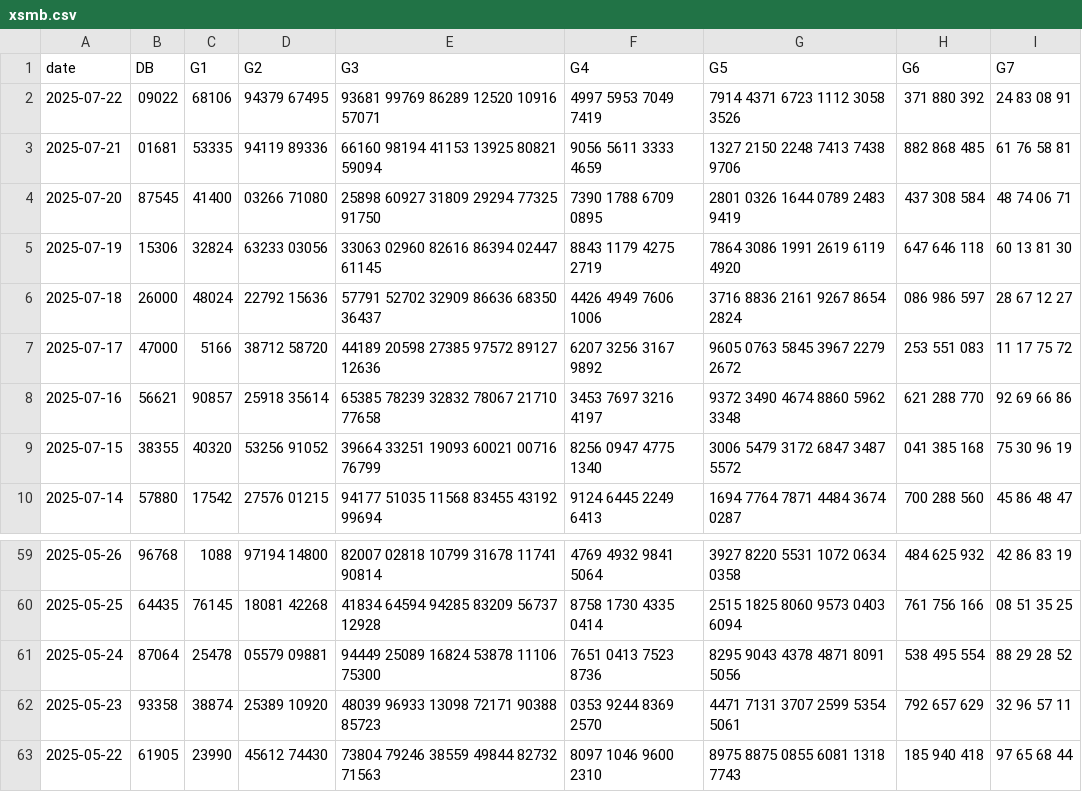
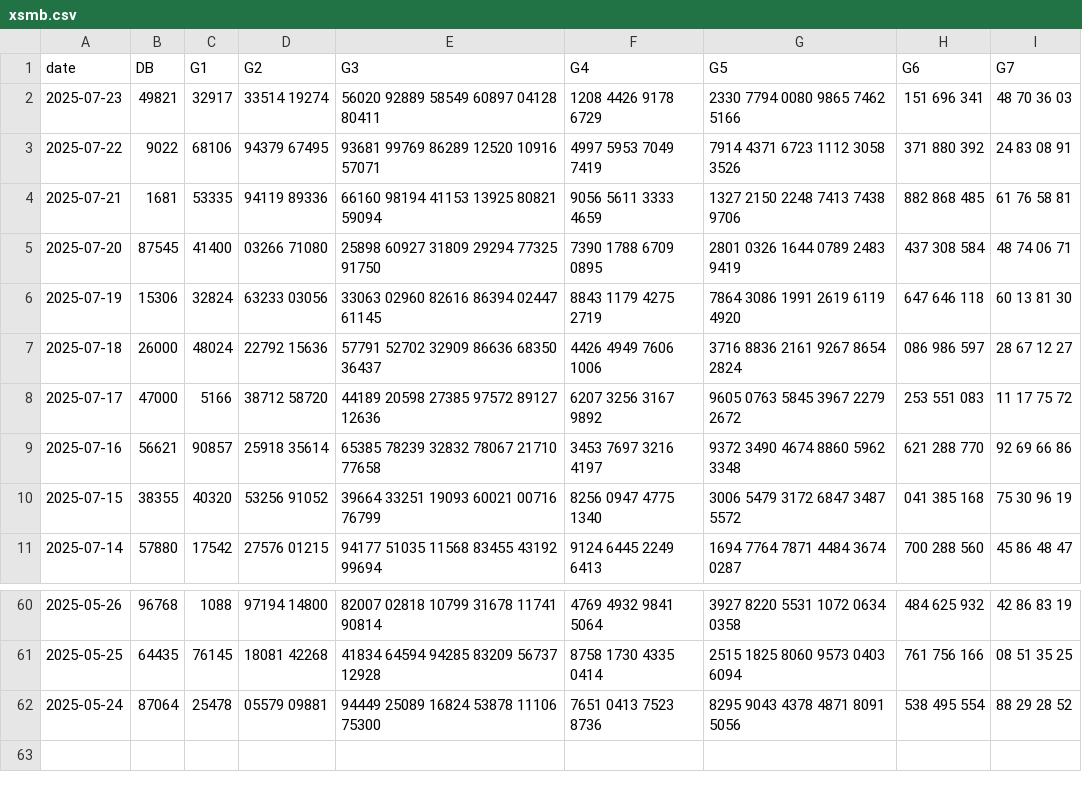
Before and after one commit to anhtuluke79/3mien, a CSV file: xsmb.csv, drawn as a sheet; only a part is shown, gaps mark what is left out.

Commit message:
Add files via upload

```diff
--- a/xsmb.csv
+++ b/xsmb.csv
@@ -1,4 +1,5 @@
 date,DB,G1,G2,G3,G4,G5,G6,G7
-2025-07-22,09022,68106,94379 67495,93681 99769 86289 12520 10916 57071,4997 5953 7049 7419,7914 4371 6723 1112 3058 3526,371 880 392,24 83 08 91
-2025-07-21,01681,53335,94119 89336,66160 98194 41153 13925 80821 59094,9056 5611 3333 4659,1327 2150 2248 7413 7438 9706,882 868 485,61 76 58 81
+2025-07-23,49821,32917,33514 19274,56020 92889 58549 60897 04128 80411,1208 4426 9178 6729,2330 7794 0080 9865 7462 5166,151 696 341,48 70 36 03
+2025-07-22,9022,68106,94379 67495,93681 99769 86289 12520 10916 57071,4997 5953 7049 7419,7914 4371 6723 1112 3058 3526,371 880 392,24 83 08 91
+2025-07-21,1681,53335,94119 89336,66160 98194 41153 13925 80821 59094,9056 5611 3333 4659,1327 2150 2248 7413 7438 9706,882 868 485,61 76 58 81
 2025-07-20,87545,41400,03266 71080,25898 60927 31809 29294 77325 91750,7390 1788 6709 0895,2801 0326 1644 0789 2483 9419,437 308 584,48 74 06 71
@@ -61,3 +62 @@
 2025-05-24,87064,25478,05579 09881,94449 25089 16824 53878 11106 75300,7651 0413 7523 8736,8295 9043 4378 4871 8091 5056,538 495 554,88 29 28 52
-2025-05-23,93358,38874,25389 10920,48039 96933 13098 72171 90388 85723,0353 9244 8369 2570,4471 7131 3707 2599 5354 5061,792 657 629,32 96 57 11
-2025-05-22,61905,23990,45612 74430,73804 79246 38559 49844 82732 71563,8097 1046 9600 2310,8975 8875 0855 6081 1318 7743,185 940 418,97 65 68 44
```
